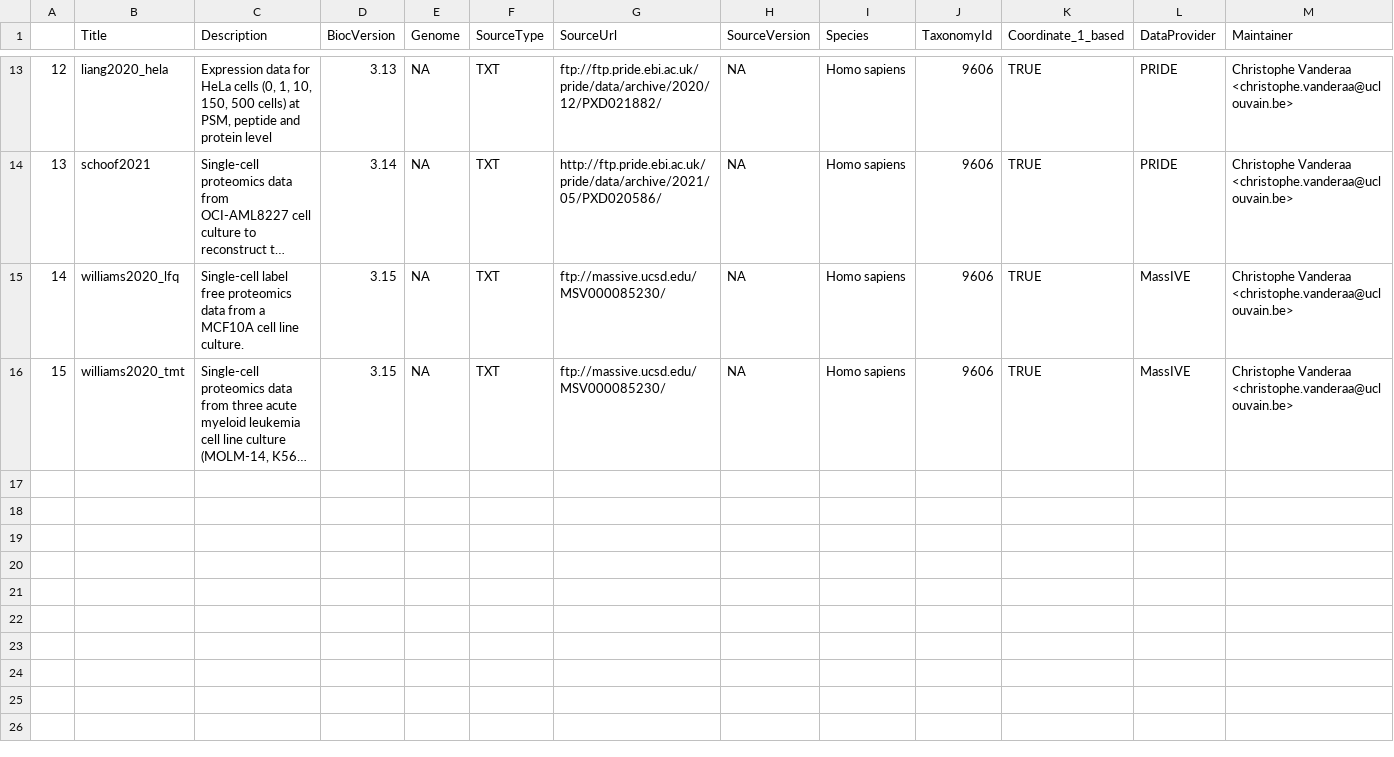
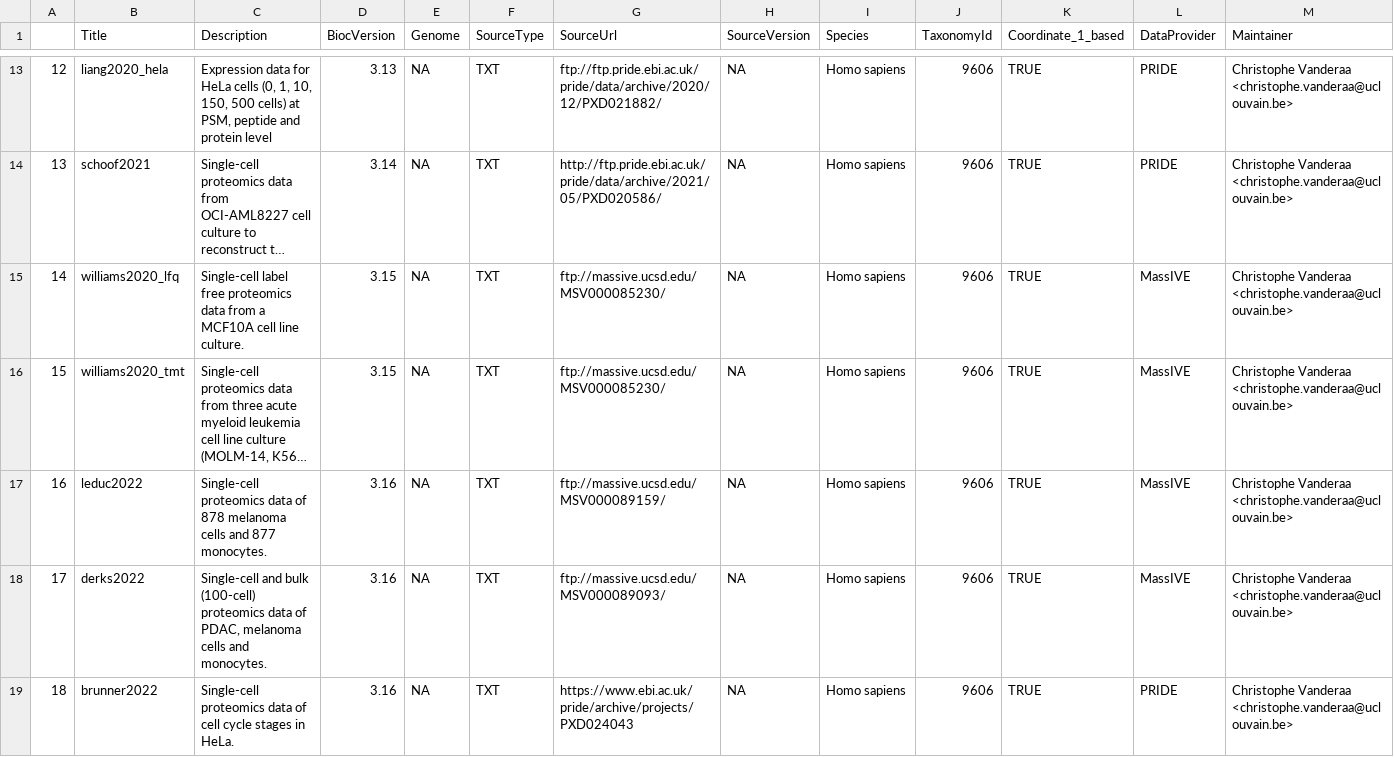
Before and after one commit to UCLouvain-CBIO/scpdata, a CSV file: inst/extdata/metadata.csv, drawn as a sheet; only a part is shown, gaps mark what is left out; long unchanged cells end in …; rows hold the shown columns only; the diff names each change by its address in the sheet, - before the commit and + after, or states it on an @@ line.

Commit message:
Adapted repo with new datasets

```diff
--- a/inst/extdata/metadata.csv
+++ b/inst/extdata/metadata.csv
+row 17: 16 | leduc2022 | Single-cell proteomics data of 878 melanoma cells and 877 monocytes. | 3.16 | NA | TXT | ftp://massive.ucsd.edu/MSV000089159/ | NA | Homo sapiens | 9606 | TRUE | MassIVE | Christophe Vanderaa <christophe.vanderaa@uclouvain.be>
+row 18: 17 | derks2022 | Single-cell and bulk (100-cell) proteomics data of PDAC, melanoma cells and monocytes. | 3.16 | NA | TXT | ftp://massive.ucsd.edu/MSV000089093/ | NA | Homo sapiens | 9606 | TRUE | MassIVE | Christophe Vanderaa <christophe.vanderaa@uclouvain.be>
+row 19: 18 | brunner2022 | Single-cell proteomics data of cell cycle stages in HeLa. | 3.16 | NA | TXT | https://www.ebi.ac.uk/pride/archive/projects/PXD024043 | NA | Homo sapiens | 9606 | TRUE | PRIDE | Christophe Vanderaa <christophe.vanderaa@uclouvain.be>
```
Also changed, not shown: 6 other files.
